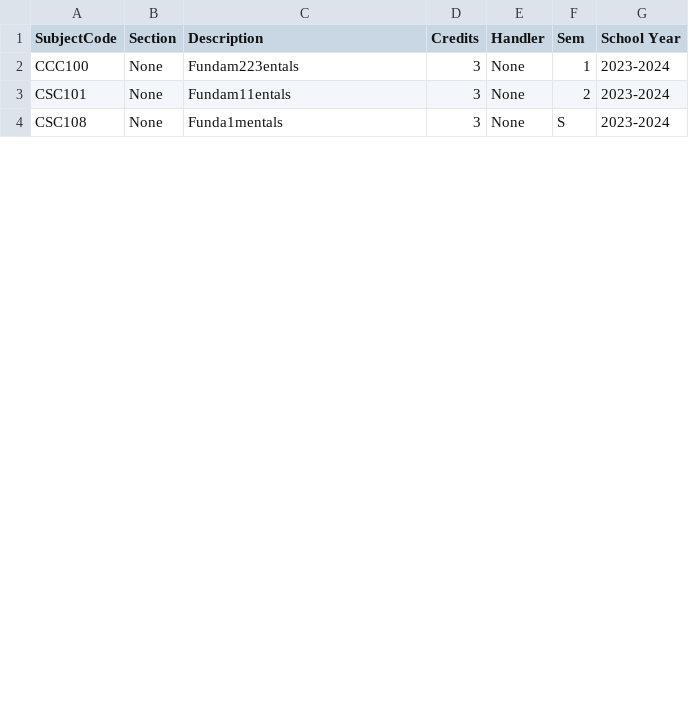
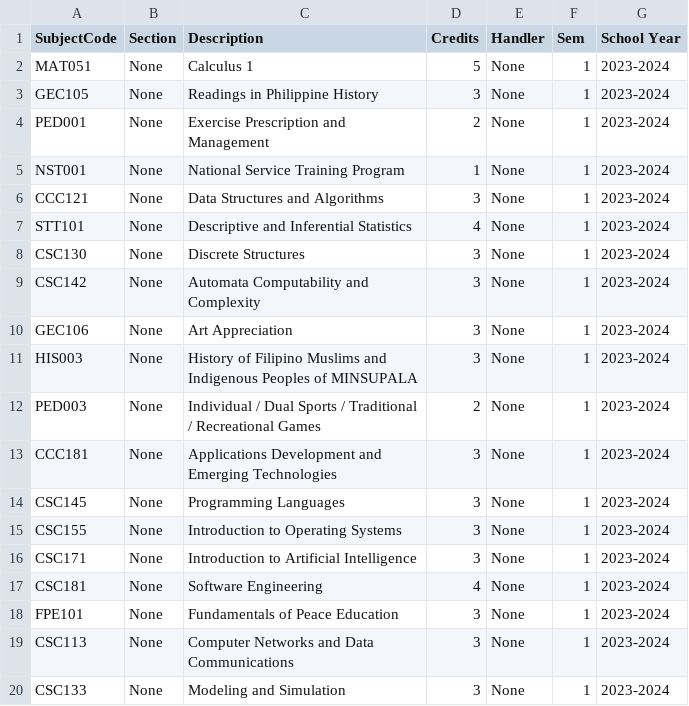
Before and after one commit to RCJamen/school-program-system, a CSV file: app/static/csv-files/subject.csv, drawn as a sheet; only a part is shown; the diff covers the shown part only.

```diff
--- a/app/static/csv-files/subject.csv
+++ b/app/static/csv-files/subject.csv
@@ -1,4 +1,20 @@
 SubjectCode,Section,Description,Credits,Handler,Sem,School Year
-CCC100,None,Fundam223entals,3,None,1,2023-2024
-CSC101,None,Fundam11entals,3,None,2,2023-2024
-CSC108,None,Funda1mentals,3,None,S,2023-2024
+MAT051,None,Calculus 1,5,None,1,2023-2024
+GEC105,None,Readings in Philippine History,3,None,1,2023-2024
+PED001,None,Exercise Prescription and Management,2,None,1,2023-2024
+NST001,None,National Service Training Program,1,None,1,2023-2024
+CCC121,None,Data Structures and Algorithms,3,None,1,2023-2024
+STT101,None,Descriptive and Inferential Statistics,4,None,1,2023-2024
+CSC130,None,Discrete Structures,3,None,1,2023-2024
+CSC142,None,Automata Computability and Complexity,3,None,1,2023-2024
+GEC106,None,Art Appreciation,3,None,1,2023-2024
+HIS003,None,History of Filipino Muslims and Indigenous Peoples of MINSUPALA,3,None,1,2023-2024
+PED003,None,Individual / Dual Sports / Traditional / Recreational Games,2,None,1,2023-2024
+CCC181,None,Applications Development and Emerging Technologies,3,None,1,2023-2024
+CSC145,None,Programming Languages,3,None,1,2023-2024
+CSC155,None,Introduction to Operating Systems,3,None,1,2023-2024
+CSC171,None,Introduction to Artificial Intelligence,3,None,1,2023-2024
+CSC181,None,Software Engineering,4,None,1,2023-2024
+FPE101,None,Fundamentals of Peace Education,3,None,1,2023-2024
+CSC113,None,Computer Networks and Data Communications,3,None,1,2023-2024
+CSC133,None,Modeling and Simulation,3,None,1,2023-2024
```
Also changed, not shown: 5 added rows and 8 edited cells elsewhere in this file, app/static/csv-files/class-record.csv, 1 other file.
